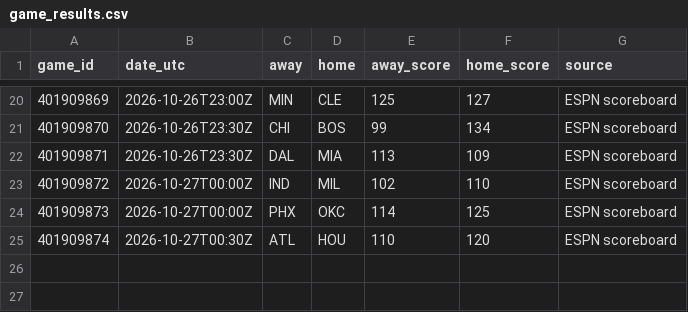
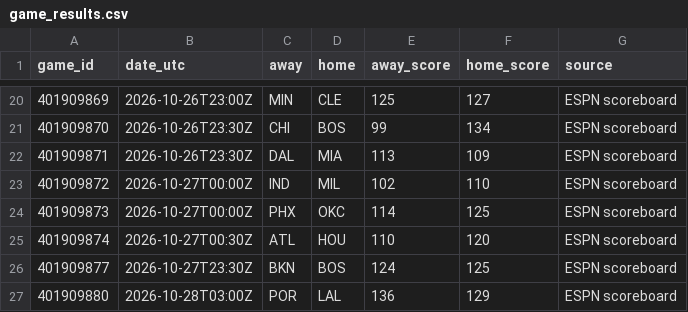
Before and after one commit to conny92-coder/Nba-edge, a CSV file: data/game_results.csv, drawn as a sheet; only a part is shown, gaps mark what is left out; the diff names each change by its address in the sheet, - before the commit and + after, or states it on an @@ line.

```diff
--- a/data/game_results.csv
+++ b/data/game_results.csv
+row 26: 401909877 | 2026-10-27T23:30Z | BKN | BOS | 124 | 125 | ESPN scoreboard
+row 27: 401909880 | 2026-10-28T03:00Z | POR | LAL | 136 | 129 | ESPN scoreboard
```
Also changed, not shown: data/injuries.csv, data/updated_ratings.csv, 2 other files.
